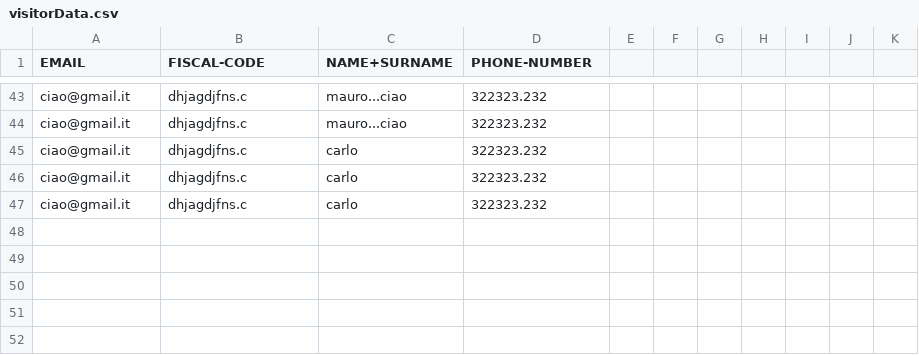
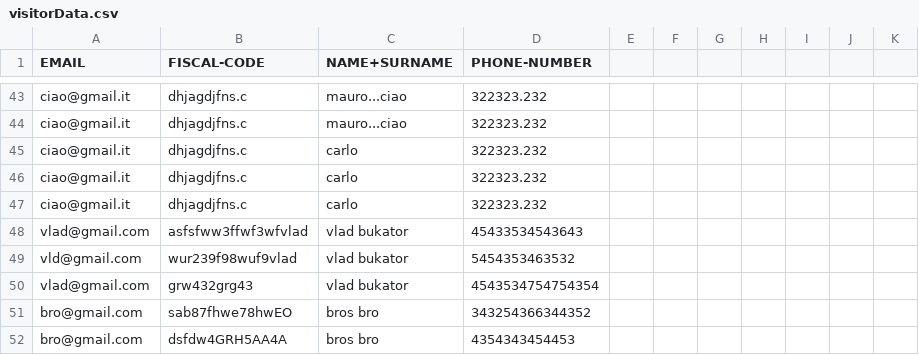
Before and after one commit to giuliazecchetin/Gruppo02-PW1-ITSIncom, a CSV file: src/main/resources/data/visitorData.csv, drawn as a sheet; only a part is shown, gaps mark what is left out; the diff names each change by its address in the sheet, - before the commit and + after, or states it on an @@ line.

```diff
--- a/src/main/resources/data/visitorData.csv
+++ b/src/main/resources/data/visitorData.csv
+row 48: vlad@gmail.com | asfsfww3ffwf3wfvlad | vlad bukator | 45433534543643
+row 49: vld@gmail.com | wur239f98wuf9vlad | vlad bukator | 5454353463532
+row 50: vlad@gmail.com | grw432grg43 | vlad bukator | 4543534754754354
+row 51: bro@gmail.com | sab87fhwe78hwEO | bros bro | 343254366344352
+row 52: bro@gmail.com | dsfdw4GRH5AA4A | bros bro | 4354343454453
```
Also changed, not shown: src/main/resources/data/visit.csv, 5 other files.
